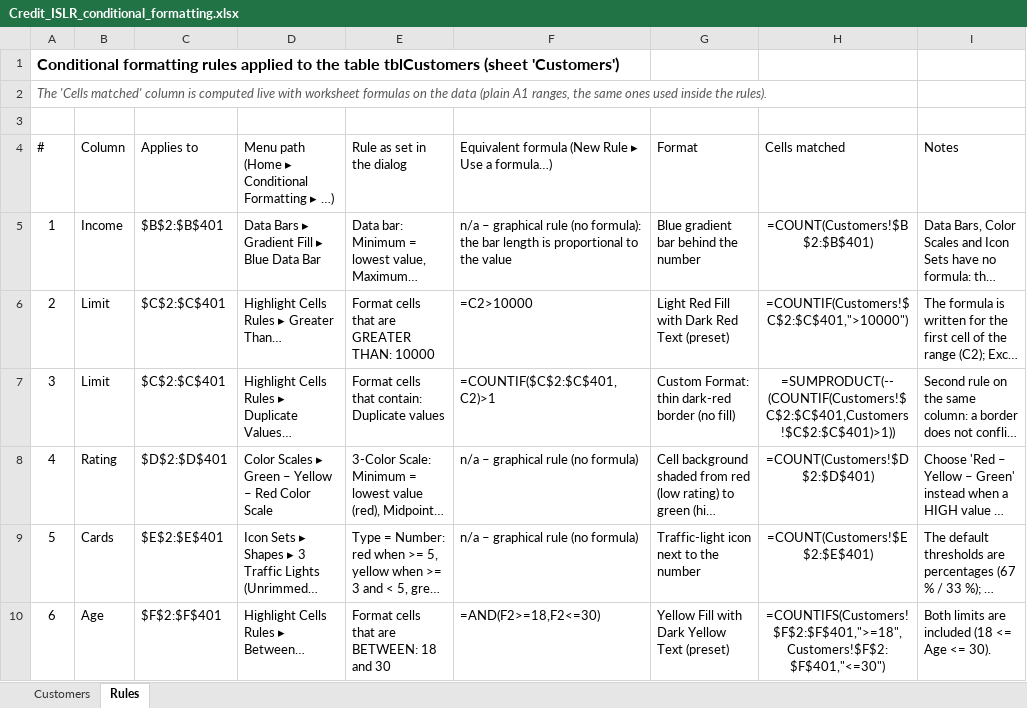
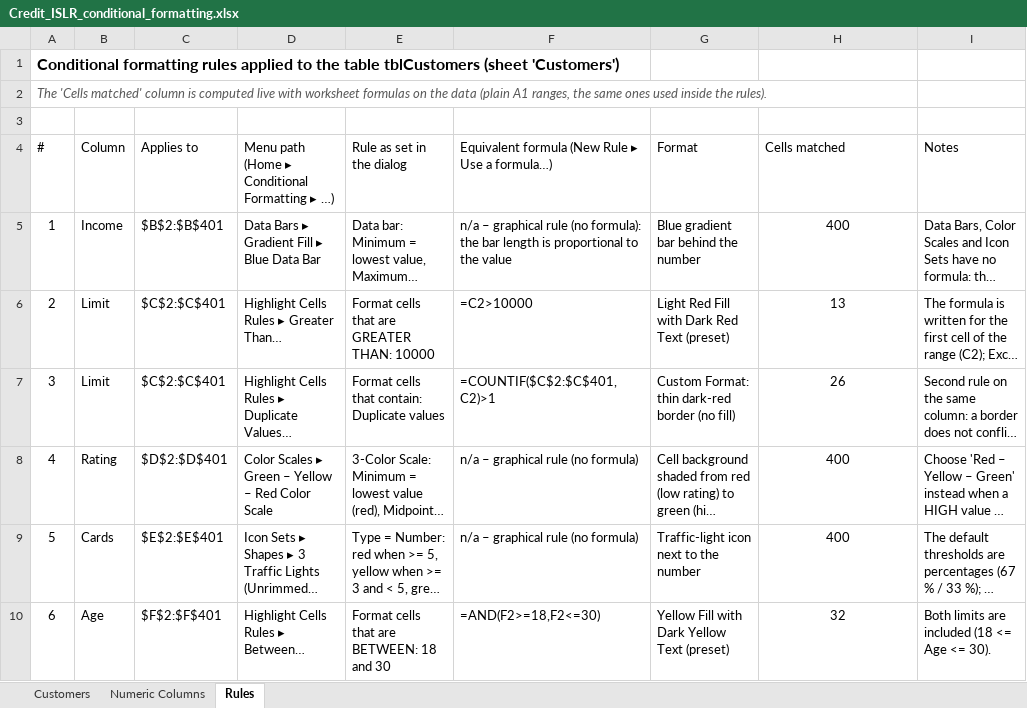
Before and after one commit to antonio-corsi/Data-Science-with-Excel, an Excel workbook: Credit_ISLR_conditional_formatting.xlsx, sheet Rules, drawn as a sheet; only a part is shown; long unchanged cells end in …; values as stored, in another font and other column widths than the file's, no borders; formulas without a stored value are shown as written; table styles not drawn; the diff covers the shown part only; the diff names each change by its address in the sheet, - before the commit and + after, or states it on an @@ line.

```diff
--- a/Credit_ISLR_conditional_formatting.xlsx (sheet Rules)
+++ b/Credit_ISLR_conditional_formatting.xlsx (sheet Rules)
+sheet tab: Numeric Columns
-H5: =COUNT(Customers!$B$2:$B$401)
+H5: 400
-H6: =COUNTIF(Customers!$C$2:$C$401,">10000")
+H6: 13
-H7: =SUMPRODUCT(--(COUNTIF(Customers!$C$2:$C$401,Customers!$C$2:$C$401)>1))
+H7: 26
-H8: =COUNT(Customers!$D$2:$D$401)
+H8: 400
-H9: =COUNT(Customers!$E$2:$E$401)
+H9: 400
-H10: =COUNTIFS(Customers!$F$2:$F$401,">=18",Customers!$F$2:$F$401,"<=30")
+H10: 32
```
Also changed, not shown: 6 edited cells elsewhere in this sheet, sheet Customers, charts or pictures, 4 other files.
